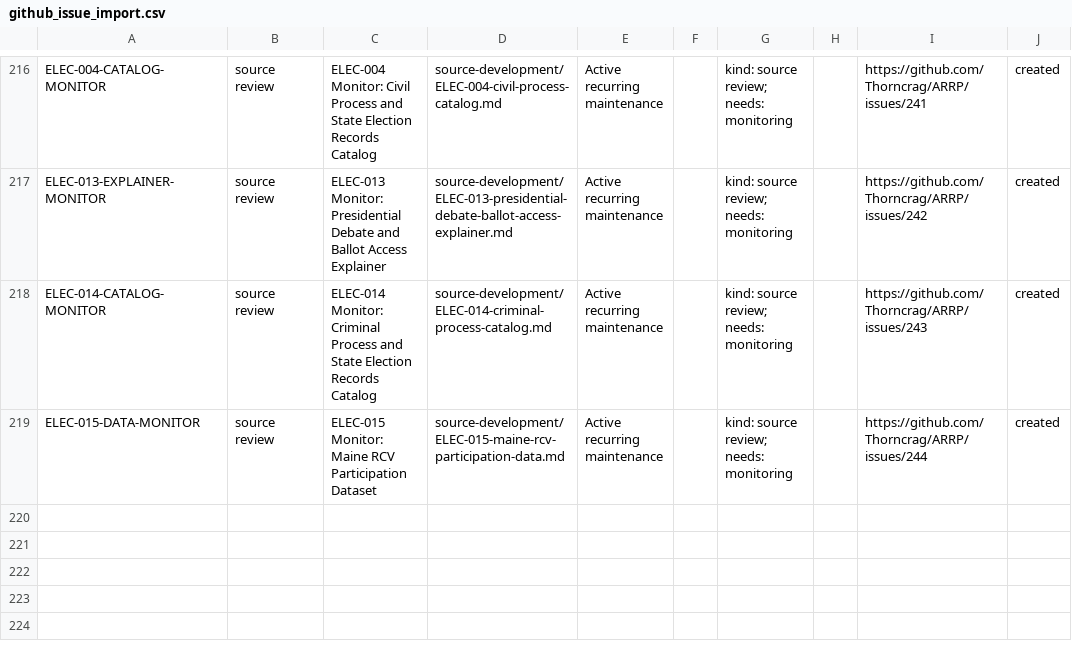
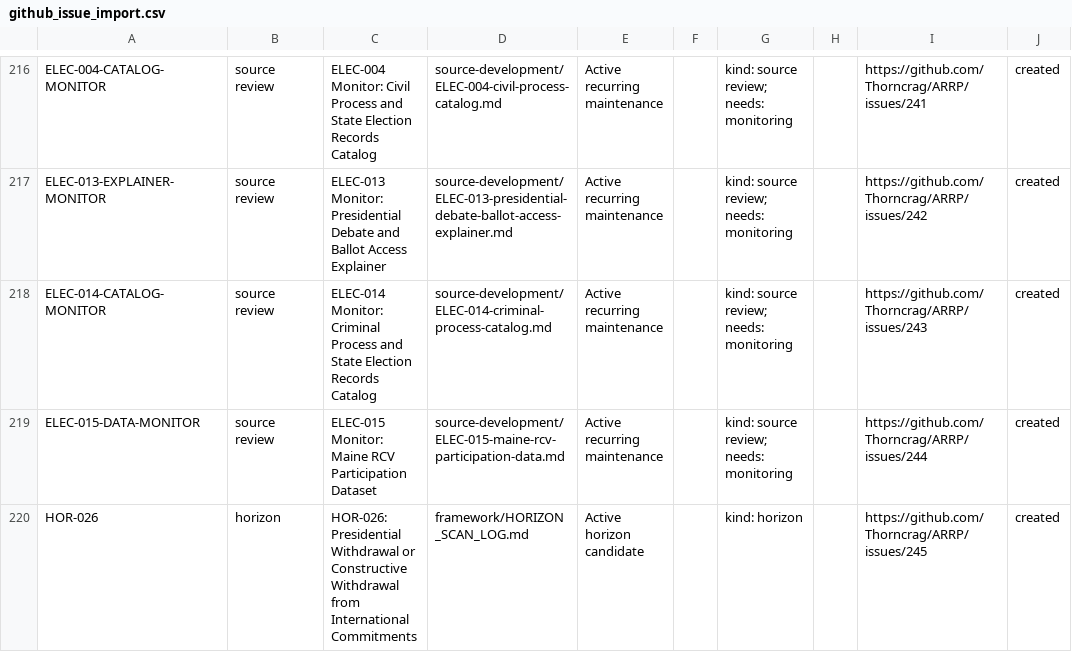
Before and after one commit to Thorncrag/ARRP, a CSV file: inventory/github_issue_import.csv, drawn as a sheet; only a part is shown, gaps mark what is left out.

```diff
--- a/inventory/github_issue_import.csv
+++ b/inventory/github_issue_import.csv
@@ -219 +219,2 @@ ELEC-014-CATALOG-MONITOR,source review,ELEC-014 Monitor: Criminal Process and St
 ELEC-015-DATA-MONITOR,source review,ELEC-015 Monitor: Maine RCV Participation Dataset,source-development/ELEC-015-maine-rcv-participation-data.md,Active recurring maintenance,,kind: source review; needs: monitoring,,https://github.com/Thorncrag/ARRP/issues/244,created
+HOR-026,horizon,HOR-026: Presidential Withdrawal or Constructive Withdrawal from International Commitments,framework/HORIZON_SCAN_LOG.md,Active horizon candidate,,kind: horizon,,https://github.com/Thorncrag/ARRP/issues/245,created
```
Also changed, not shown: inventory/sources.csv, 1 other file.
